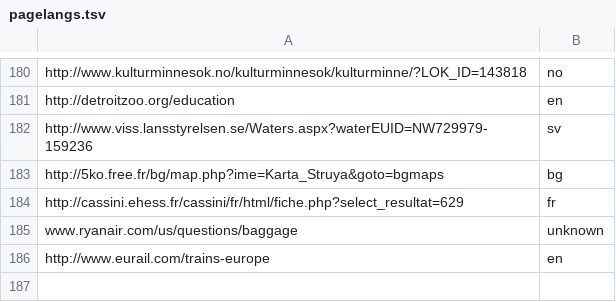
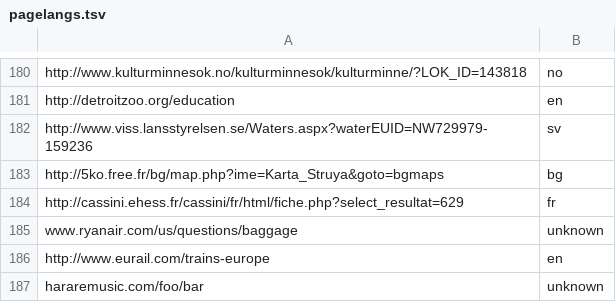
Before and after one commit to shilad/geo-provenance, a TSV file: data/goldfeatures/pagelangs.tsv, drawn as a sheet; only a part is shown, gaps mark what is left out.

```diff
--- a/data/goldfeatures/pagelangs.tsv
+++ b/data/goldfeatures/pagelangs.tsv
@@ -186 +186,2 @@ www.ryanair.com/us/questions/baggage	unknown
 http://www.eurail.com/trains-europe	en
+hararemusic.com/foo/bar	unknown
```
Also changed, not shown: 1 other file.
